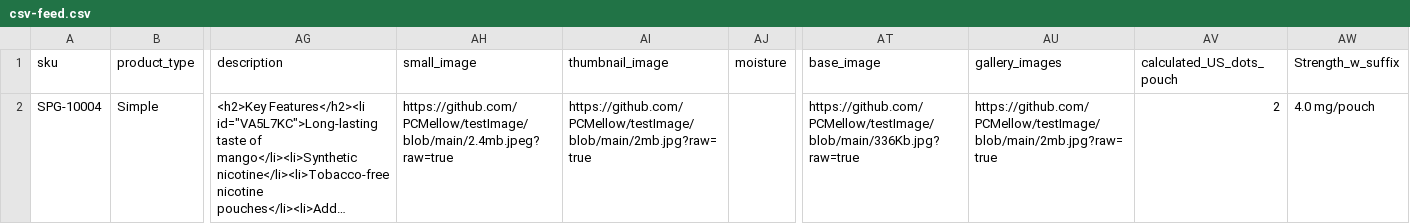
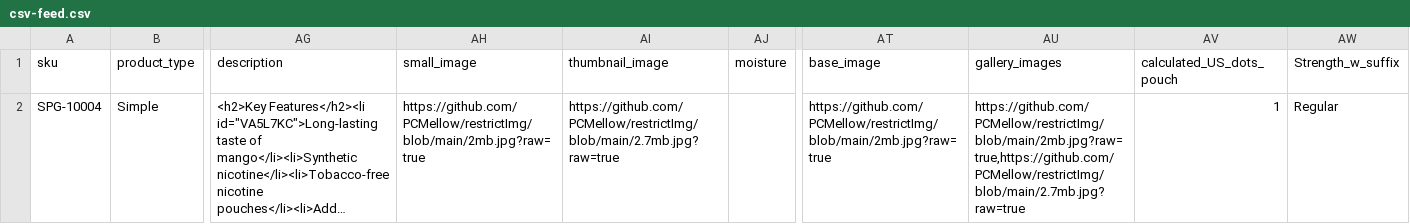
Before and after one commit to nusrat-borsha/test-csv, a CSV file: csv-feed.csv, drawn as a sheet; only a part is shown, gaps mark what is left out; long unchanged cells end in …; the diff names each change by its address in the sheet, - before the commit and + after, or states it on an @@ line.

Commit message:
Update csv-feed.csv

```diff
--- a/csv-feed.csv
+++ b/csv-feed.csv
-AH2 (small_image): https://github.com/PCMellow/testImage/blob/main/2.4mb.jpeg?raw=true
+AH2 (small_image): https://github.com/PCMellow/restrictImg/blob/main/2mb.jpg?raw=true
-AI2 (thumbnail_image): https://github.com/PCMellow/testImage/blob/main/2mb.jpg?raw=true
+AI2 (thumbnail_image): https://github.com/PCMellow/restrictImg/blob/main/2.7mb.jpg?raw=true
-AT2 (base_image): https://github.com/PCMellow/testImage/blob/main/336Kb.jpg?raw=true
+AT2 (base_image): https://github.com/PCMellow/restrictImg/blob/main/2mb.jpg?raw=true
-AU2 (gallery_images): https://github.com/PCMellow/testImage/blob/main/2mb.jpg?raw=true
+AU2 (gallery_images): https://github.com/PCMellow/restrictImg/blob/main/2mb.jpg?raw=true,https://github.com/PCMellow/restrictImg/blob/main/2.7mb.jpg?raw=true
-AV2 (calculated_US_dots_pouch): 2
+AV2 (calculated_US_dots_pouch): 1
-AW2 (Strength_w_suffix): 4.0 mg/pouch
+AW2 (Strength_w_suffix): Regular
```
